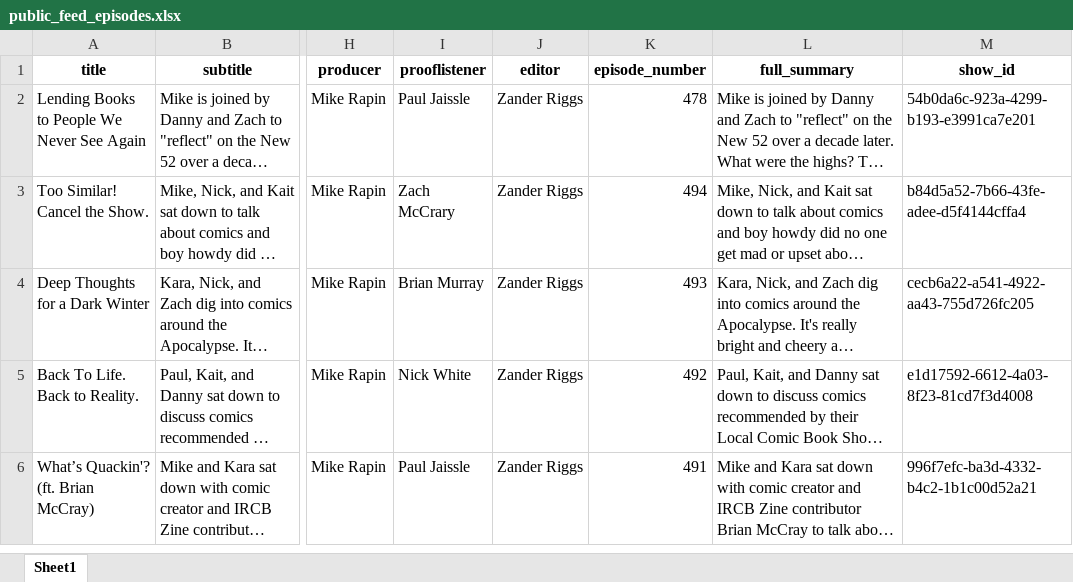
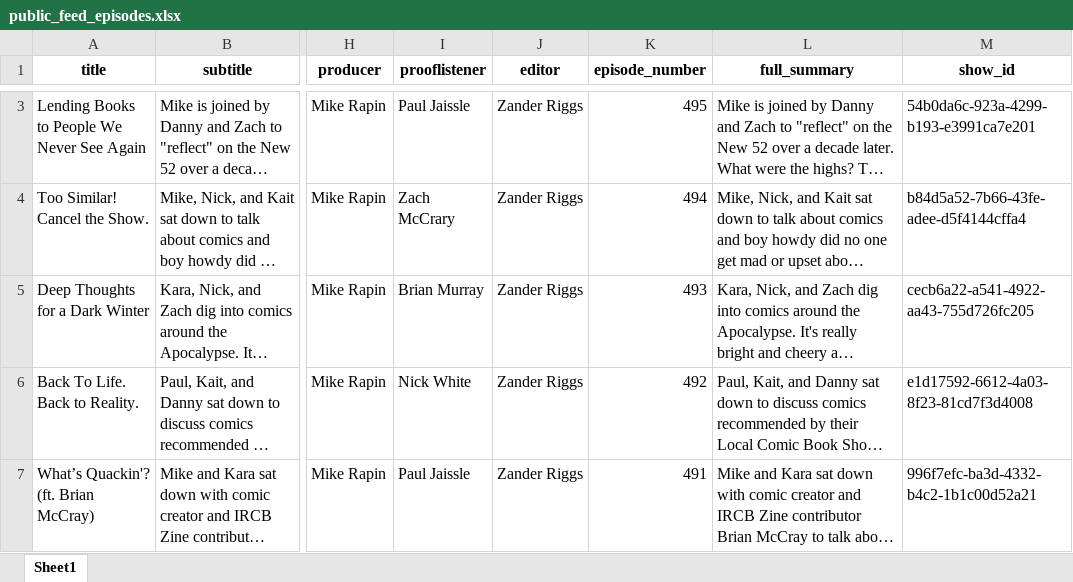
Before and after one commit to sshugars/ircb, an Excel workbook: tables/public_feed_episodes.xlsx, sheet Sheet1, drawn as a sheet; only a part is shown, gaps mark what is left out; long unchanged cells end in …; values as stored, in another font and other column widths than the file's, no borders; addresses are those after the commit; the diff covers the shown part only; the diff names each change by its address in the sheet, - before the commit and + after, or states it on an @@ line.

```diff
--- a/tables/public_feed_episodes.xlsx (sheet Sheet1)
+++ b/tables/public_feed_episodes.xlsx (sheet Sheet1)
-K3 (episode_number): 478
+K3 (episode_number): 495
```
Also changed, not shown: 1 added row elsewhere in this sheet, tables/public_feed_comics.xlsx, 1 other file.
